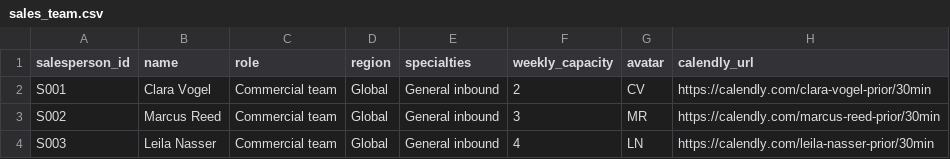
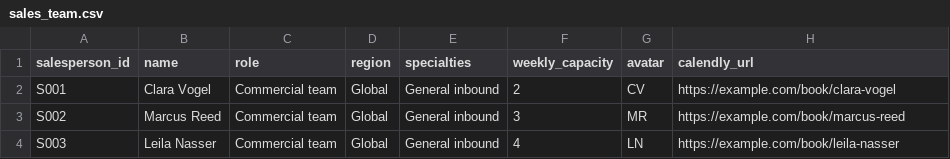
Before and after one commit to Aswath25S/prior, a CSV file: growth/sales_team.csv, drawn as a sheet.

```diff
--- a/growth/sales_team.csv
+++ b/growth/sales_team.csv
@@ -1,4 +1,4 @@
 salesperson_id,name,role,region,specialties,weekly_capacity,avatar,calendly_url
-S001,Clara Vogel,Commercial team,Global,General inbound,2,CV,https://calendly.com/clara-vogel-prior/30min
-S002,Marcus Reed,Commercial team,Global,General inbound,3,MR,https://calendly.com/marcus-reed-prior/30min
-S003,Leila Nasser,Commercial team,Global,General inbound,4,LN,https://calendly.com/leila-nasser-prior/30min
+S001,Clara Vogel,Commercial team,Global,General inbound,2,CV,https://example.com/book/clara-vogel
+S002,Marcus Reed,Commercial team,Global,General inbound,3,MR,https://example.com/book/marcus-reed
+S003,Leila Nasser,Commercial team,Global,General inbound,4,LN,https://example.com/book/leila-nasser
```
Also changed, not shown: 23 other files.
